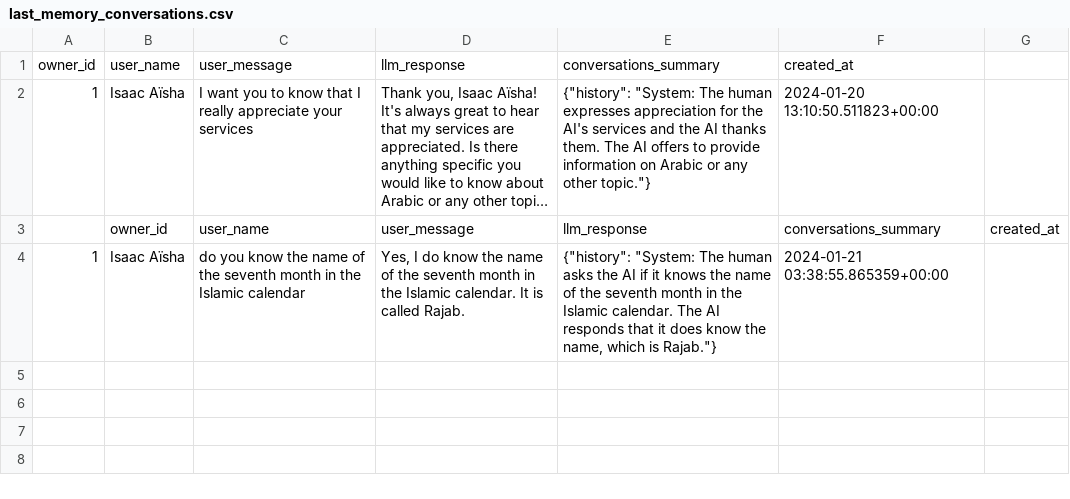
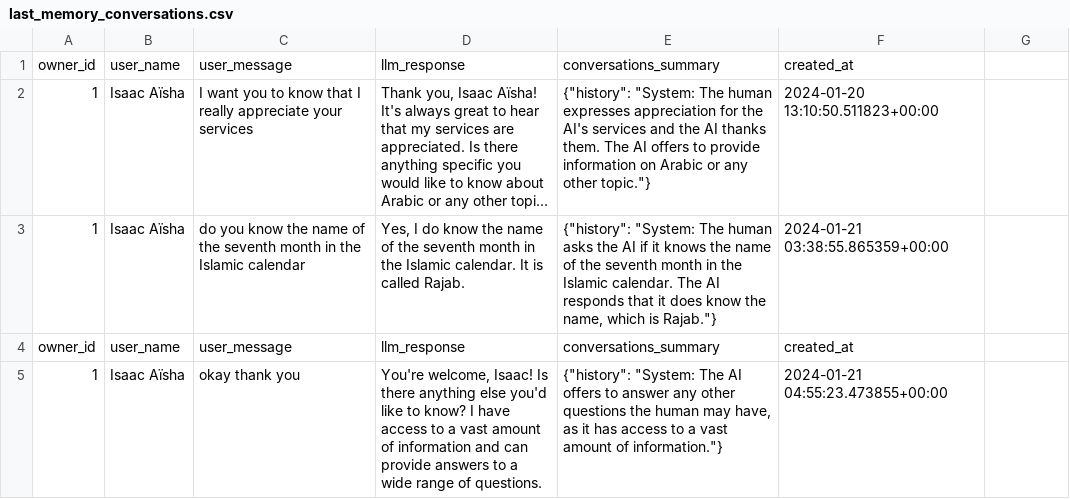
Before and after one commit to isaacaisha/dbt-openai, a CSV file: last_memory_conversations.csv, drawn as a sheet; long unchanged cells end in …; removed rows and columns are numbered as before the commit, all else as after; the diff names each change by its address in the sheet, - before the commit and + after, or states it on an @@ line.

Commit message:
try to access the data into the database more eficiently

```diff
--- a/last_memory_conversations.csv
+++ b/last_memory_conversations.csv
-row 3:  | owner_id | user_name | user_message | llm_response | conversations_summary | created_at
+row 4: owner_id | user_name | user_message | llm_response | conversations_summary | created_at
+row 5: 1 | Isaac Aïsha | okay thank you | You're welcome, Isaac! Is there anything else you'd like to know? I have access to a vast amount of information and can provide answers to a wide range of questions. | {"history": "System: The AI offers to answer any other questions the human may have, as it has access to a vast amount of information."} | 2024-01-21 04:55:23.473855+00:00
```
Also changed, not shown: 5 other files.
